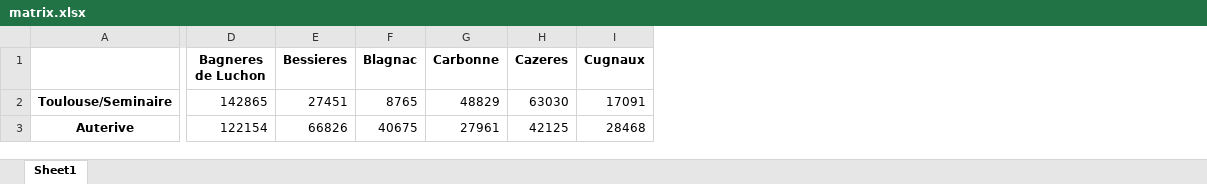
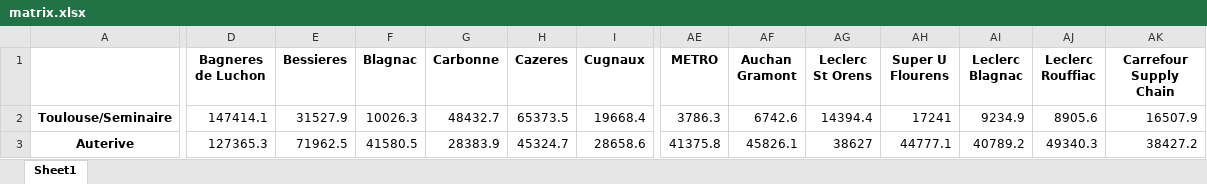
Before and after one commit to PierreLaur/routage-du-coeur, an Excel workbook: data/matrix.xlsx, sheet Sheet1, drawn as a sheet; only a part is shown, gaps mark what is left out; values as stored, in another font and other column widths than the file's, no borders; the diff covers the shown part only; the diff names each change by its address in the sheet, - before the commit and + after, or states it on an @@ line.

```diff
--- a/data/matrix.xlsx (sheet Sheet1)
+++ b/data/matrix.xlsx (sheet Sheet1)
+column AE (METRO), rows 2-3: 3786.3 | 41375.8
+column AF (Auchan Gramont), rows 2-3: 6742.6 | 45826.1
+column AG (Leclerc St Orens), rows 2-3: 14394.4 | 38627
+column AH (Super U Flourens), rows 2-3: 17241 | 44777.1
+column AI (Leclerc Blagnac), rows 2-3: 9234.9 | 40789.2
+column AJ (Leclerc Rouffiac), rows 2-3: 8905.6 | 49340.3
+column AK (Carrefour Supply Chain), rows 2-3: 16507.9 | 38427.2
-D2 (Bagneres de Luchon): 142865
+D2 (Bagneres de Luchon): 147414.1
-E2 (Bessieres): 27451
+E2 (Bessieres): 31527.9
-F2 (Blagnac): 8765
+F2 (Blagnac): 10026.3
-G2 (Carbonne): 48829
+G2 (Carbonne): 48432.7
-H2 (Cazeres): 63030
+H2 (Cazeres): 65373.5
-I2 (Cugnaux): 17091
+I2 (Cugnaux): 19668.4
-D3 (Bagneres de Luchon): 122154
+D3 (Bagneres de Luchon): 127365.3
-E3 (Bessieres): 66826
+E3 (Bessieres): 71962.5
-F3 (Blagnac): 40675
+F3 (Blagnac): 41580.5
-G3 (Carbonne): 27961
+G3 (Carbonne): 28383.9
-H3 (Cazeres): 42125
+H3 (Cazeres): 45324.7
-I3 (Cugnaux): 28468
+I3 (Cugnaux): 28658.6
```
Also changed, not shown: 7 added rows and 800 edited cells elsewhere in this sheet, 5 other files.
